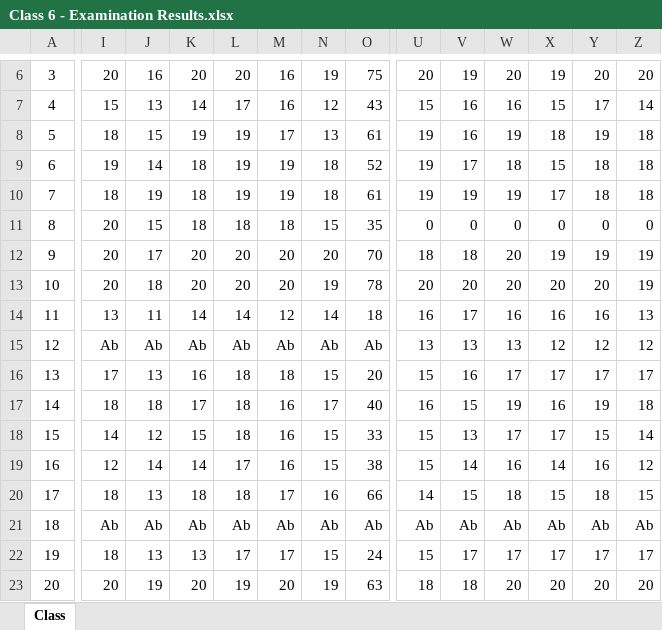
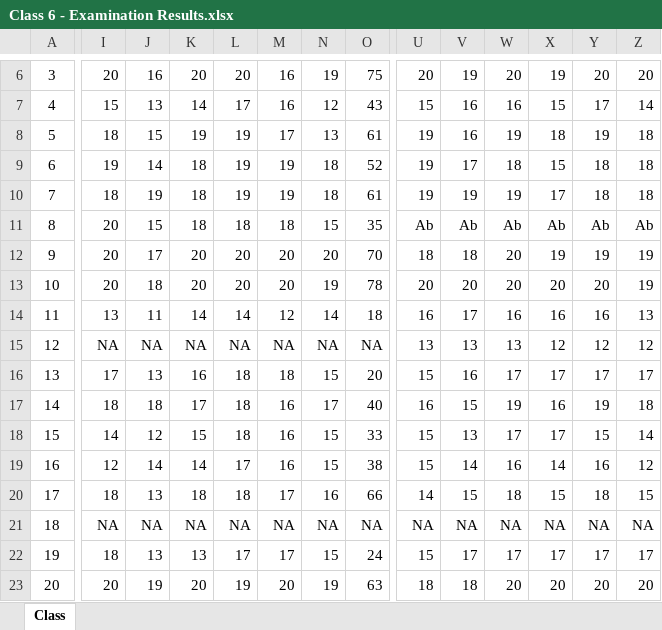
Before and after one commit to jeetrex/Report-Card, an Excel workbook: data/Class 6 - Examination Results.xlsx, sheet Class, drawn as a sheet; only a part is shown, gaps mark what is left out; values as stored, in another font and other column widths than the file's, no borders; the diff covers the shown part only; the diff names each change by its address in the sheet, - before the commit and + after, or states it on an @@ line.

```diff
--- a/data/Class 6 - Examination Results.xlsx (sheet Class)
+++ b/data/Class 6 - Examination Results.xlsx (sheet Class)
-U11: 0
+U11: Ab
-V11: 0
+V11: Ab
-W11: 0
+W11: Ab
-X11: 0
+X11: Ab
-Y11: 0
+Y11: Ab
-Z11: 0
+Z11: Ab
-I15: Ab
+I15: NA
-J15: Ab
+J15: NA
-K15: Ab
+K15: NA
-L15: Ab
+L15: NA
-M15: Ab
+M15: NA
-N15: Ab
+N15: NA
-O15: Ab
+O15: NA
-I21: Ab
+I21: NA
-J21: Ab
+J21: NA
-K21: Ab
+K21: NA
-L21: Ab
+L21: NA
-M21: Ab
+M21: NA
-N21: Ab
+N21: NA
-O21: Ab
+O21: NA
-U21: Ab
+U21: NA
-V21: Ab
+V21: NA
-W21: Ab
+W21: NA
-X21: Ab
+X21: NA
-Y21: Ab
+Y21: NA
-Z21: Ab
+Z21: NA
```
Also changed, not shown: 17 edited cells elsewhere in this sheet, data/Class 7 - Examination Results.xlsx, data/Class 8 - Examination Results.xlsx, 1 other file.
